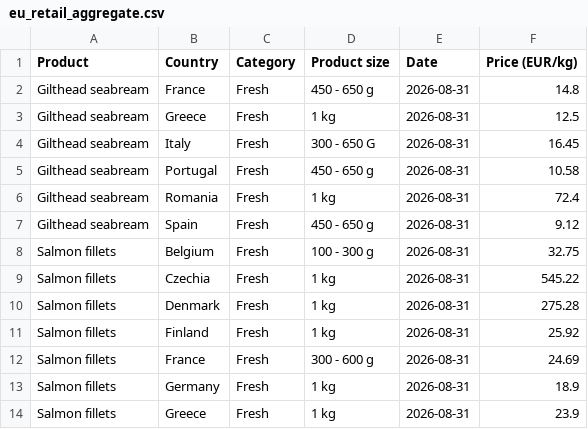
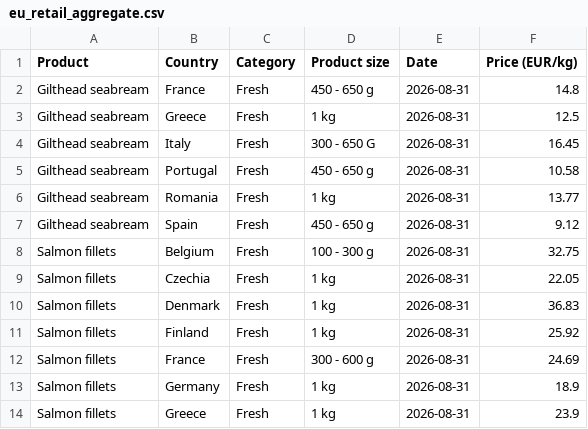
Before and after one commit to renspringlea/finsight, a CSV file: _data/eu_retail_aggregate.csv, drawn as a sheet; only a part is shown; the diff covers the shown part only.

```diff
--- a/_data/eu_retail_aggregate.csv
+++ b/_data/eu_retail_aggregate.csv
@@ -5,7 +5,7 @@
 "Gilthead seabream","Portugal","Fresh","450 - 650 g",2026-08-31,10.58
-"Gilthead seabream","Romania","Fresh","1 kg",2026-08-31,72.4
+"Gilthead seabream","Romania","Fresh","1 kg",2026-08-31,13.77
 "Gilthead seabream","Spain","Fresh","450 - 650 g",2026-08-31,9.12
 "Salmon fillets","Belgium","Fresh","100 - 300 g",2026-08-31,32.75
-"Salmon fillets","Czechia","Fresh","1 kg",2026-08-31,545.22
-"Salmon fillets","Denmark","Fresh","1 kg",2026-08-31,275.28
+"Salmon fillets","Czechia","Fresh","1 kg",2026-08-31,22.05
+"Salmon fillets","Denmark","Fresh","1 kg",2026-08-31,36.83
 "Salmon fillets","Finland","Fresh","1 kg",2026-08-31,25.92
```
Also changed, not shown: 8 edited cells elsewhere in this file, _data/belgium_export.csv, _data/belgium_import.csv, 47 other files.
